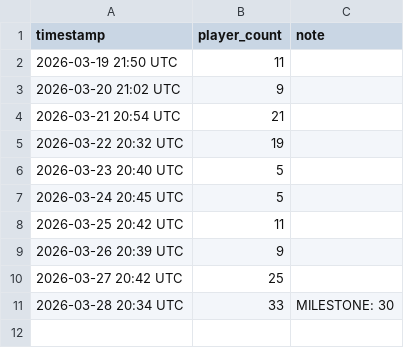
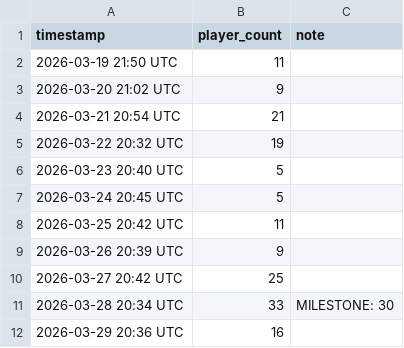
Before and after one commit to gregorioguirado/Knighfall-Revival, a CSV file: data/player_count_log.csv, drawn as a sheet; the diff names each change by its address in the sheet, - before the commit and + after, or states it on an @@ line.

```diff
--- a/data/player_count_log.csv
+++ b/data/player_count_log.csv
+row 12: 2026-03-29 20:36 UTC | 16
```
